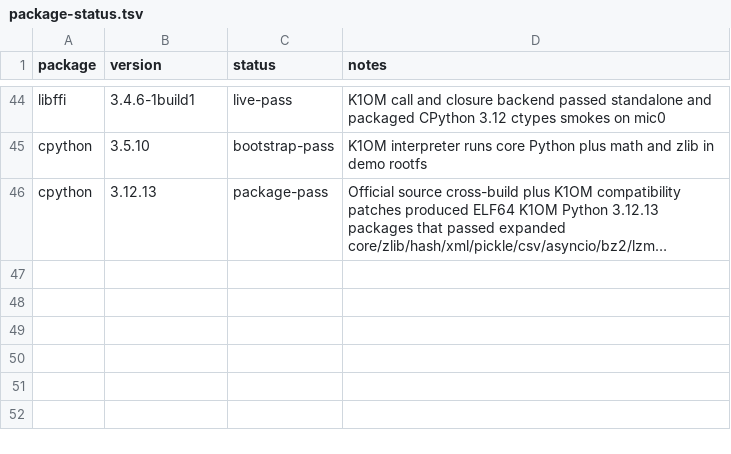
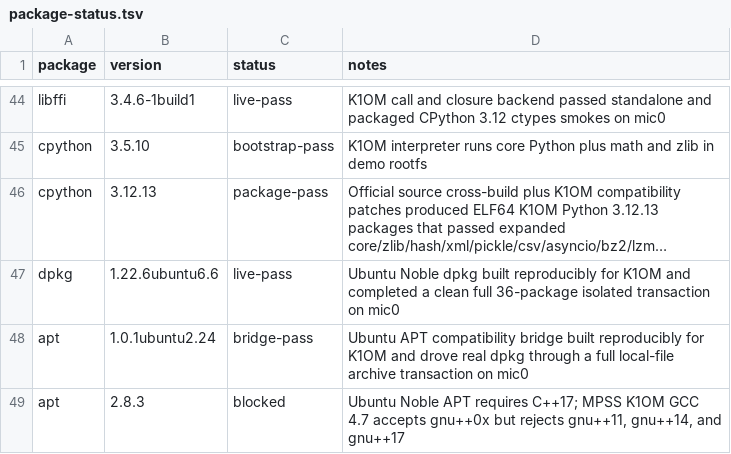
Before and after one commit to Xeon-Phi-Revival-Project/xeon-phi-revival, a TSV file: ubuntu-port/k1om/package-status.tsv, drawn as a sheet; only a part is shown, gaps mark what is left out; long unchanged cells end in …; the diff names each change by its address in the sheet, - before the commit and + after, or states it on an @@ line.

Commit message:
Document K1OM true Ubuntu port threshold

```diff
--- a/ubuntu-port/k1om/package-status.tsv
+++ b/ubuntu-port/k1om/package-status.tsv
+row 47: dpkg | 1.22.6ubuntu6.6 | live-pass | Ubuntu Noble dpkg built reproducibly for K1OM and completed a clean full 36-package isolated transaction on mic0
+row 48: apt | 1.0.1ubuntu2.24 | bridge-pass | Ubuntu APT compatibility bridge built reproducibly for K1OM and drove real dpkg through a full local-file archive transaction on mic0
+row 49: apt | 2.8.3 | blocked | Ubuntu Noble APT requires C++17; MPSS K1OM GCC 4.7 accepts gnu++0x but rejects gnu++11, gnu++14, and gnu++17
```
Also changed, not shown: 18 other files.
